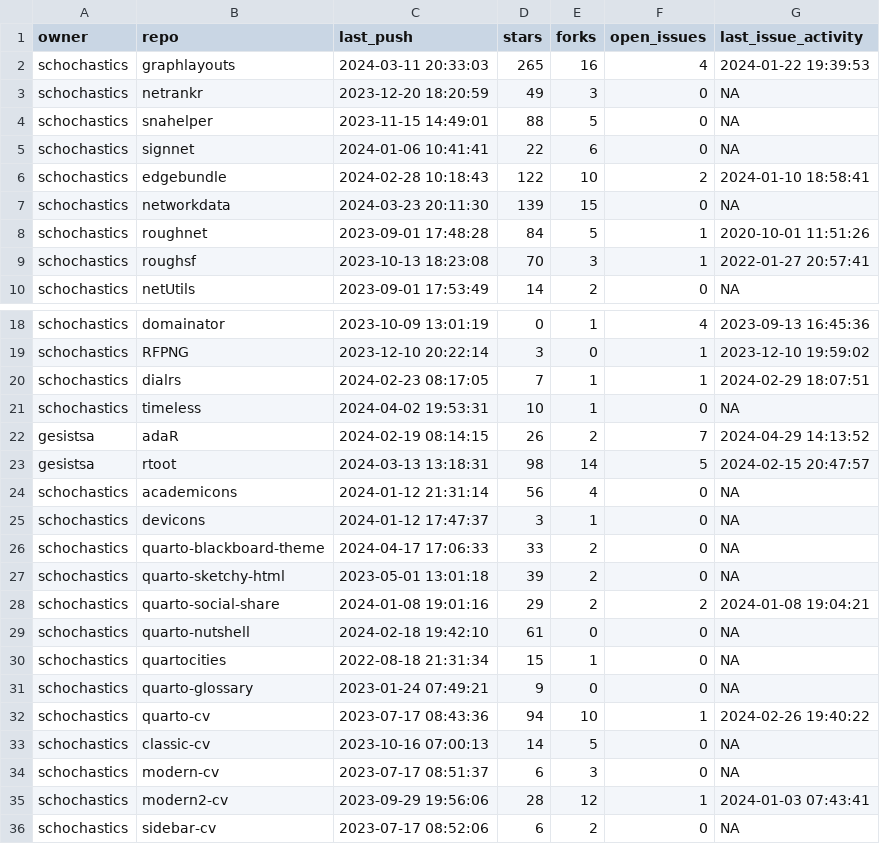
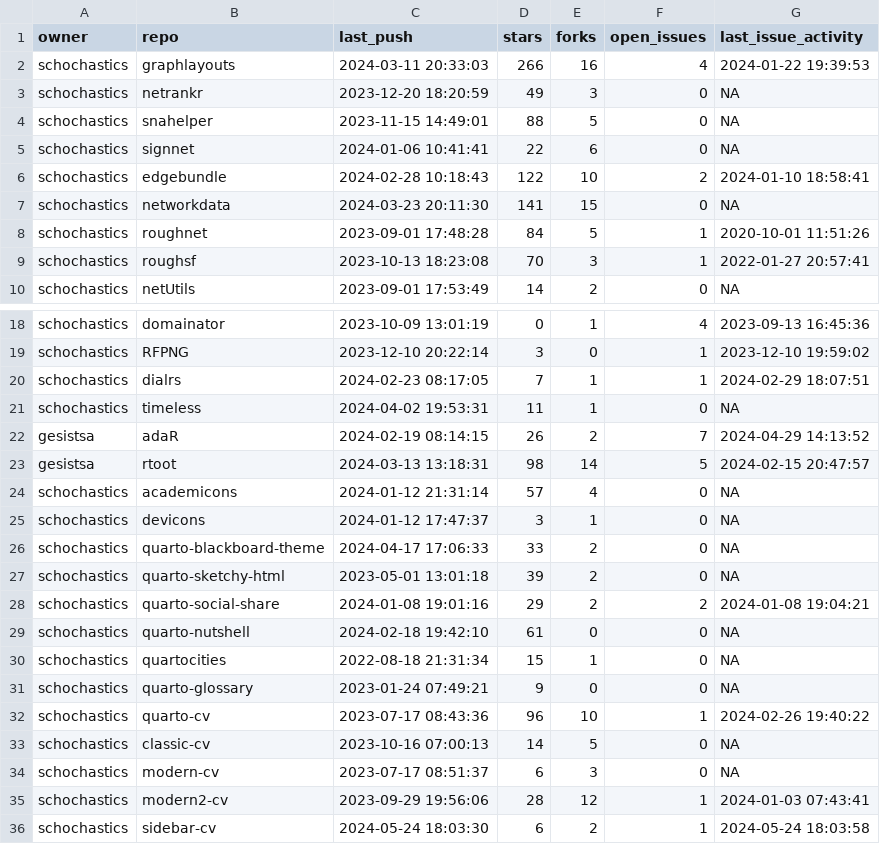
Before and after one commit to schochastics/gh-dashboard, a CSV file: current_week.csv, drawn as a sheet; only a part is shown, gaps mark what is left out.

```diff
--- a/current_week.csv
+++ b/current_week.csv
@@ -1,3 +1,3 @@
 "owner","repo","last_push","stars","forks","open_issues","last_issue_activity"
-"schochastics","graphlayouts",2024-03-11 20:33:03,265,16,4,2024-01-22 19:39:53
+"schochastics","graphlayouts",2024-03-11 20:33:03,266,16,4,2024-01-22 19:39:53
 "schochastics","netrankr",2023-12-20 18:20:59,49,3,0,NA
@@ -6,3 +6,3 @@
 "schochastics","edgebundle",2024-02-28 10:18:43,122,10,2,2024-01-10 18:58:41
-"schochastics","networkdata",2024-03-23 20:11:30,139,15,0,NA
+"schochastics","networkdata",2024-03-23 20:11:30,141,15,0,NA
 "schochastics","roughnet",2023-09-01 17:48:28,84,5,1,2020-10-01 11:51:26
@@ -20,6 +20,6 @@
 "schochastics","dialrs",2024-02-23 08:17:05,7,1,1,2024-02-29 18:07:51
-"schochastics","timeless",2024-04-02 19:53:31,10,1,0,NA
+"schochastics","timeless",2024-04-02 19:53:31,11,1,0,NA
 "gesistsa","adaR",2024-02-19 08:14:15,26,2,7,2024-04-29 14:13:52
 "gesistsa","rtoot",2024-03-13 13:18:31,98,14,5,2024-02-15 20:47:57
-"schochastics","academicons",2024-01-12 21:31:14,56,4,0,NA
+"schochastics","academicons",2024-01-12 21:31:14,57,4,0,NA
 "schochastics","devicons",2024-01-12 17:47:37,3,1,0,NA
@@ -31,3 +31,3 @@
 "schochastics","quarto-glossary",2023-01-24 07:49:21,9,0,0,NA
-"schochastics","quarto-cv",2023-07-17 08:43:36,94,10,1,2024-02-26 19:40:22
+"schochastics","quarto-cv",2023-07-17 08:43:36,96,10,1,2024-02-26 19:40:22
 "schochastics","classic-cv",2023-10-16 07:00:13,14,5,0,NA
@@ -35,2 +35,2 @@
 "schochastics","modern2-cv",2023-09-29 19:56:06,28,12,1,2024-01-03 07:43:41
-"schochastics","sidebar-cv",2023-07-17 08:52:06,6,2,0,NA
+"schochastics","sidebar-cv",2024-05-24 18:03:30,6,2,1,2024-05-24 18:03:58
```
Also changed, not shown: last_week.csv.
